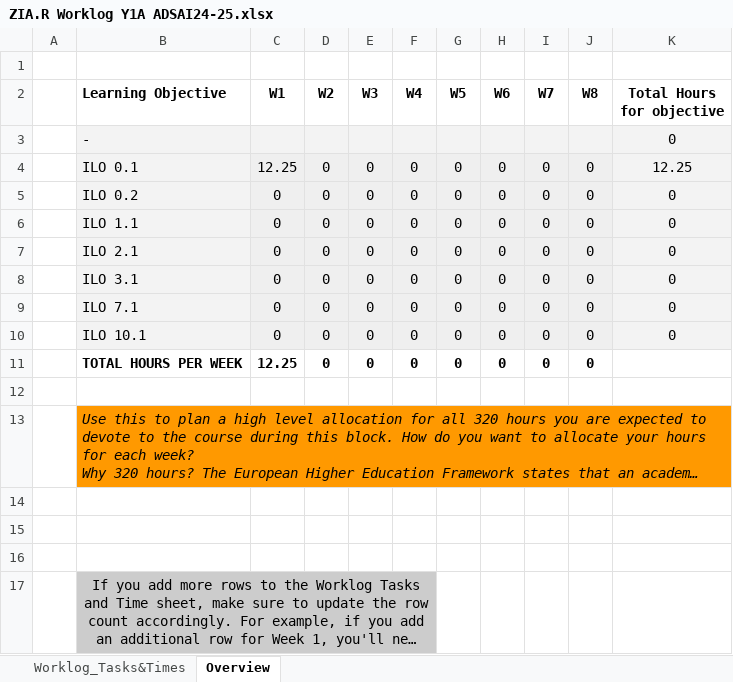
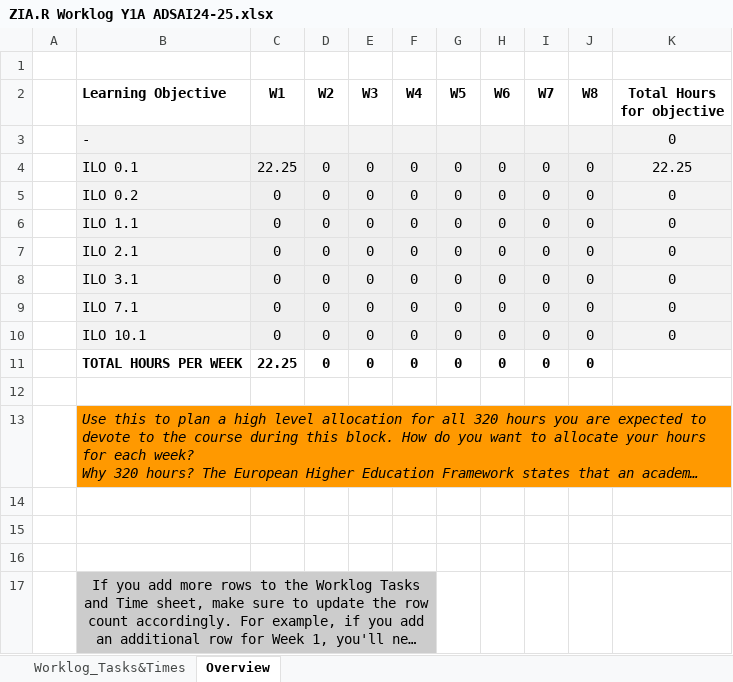
Before and after one commit to ZiyanaRamdutt240607/ZIA_24-25, an Excel workbook: ZIA.R Worklog Y1A ADSAI24-25.xlsx, sheet Overview, drawn as a sheet; long unchanged cells end in …; values as stored, in another font and other column widths than the file's, no borders; conditional formats not drawn; the diff names each change by its address in the sheet, - before the commit and + after, or states it on an @@ line.

```diff
--- a/ZIA.R Worklog Y1A ADSAI24-25.xlsx (sheet Overview)
+++ b/ZIA.R Worklog Y1A ADSAI24-25.xlsx (sheet Overview)
-C4 (W1): 12.25
+C4 (W1): 22.25
-K4 (Total Hours for objective): 12.25
+K4 (Total Hours for objective): 22.25
-C11 (W1): 12.25
+C11 (W1): 22.25
```
Also changed, not shown: sheet Worklog_Tasks&Times, formulas that keep their value.
